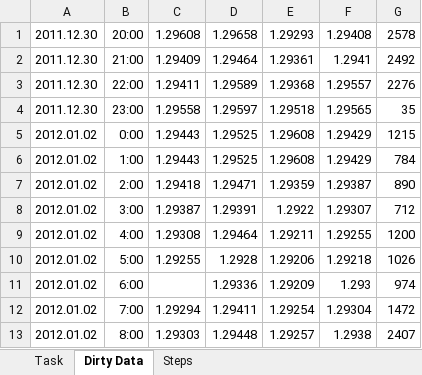
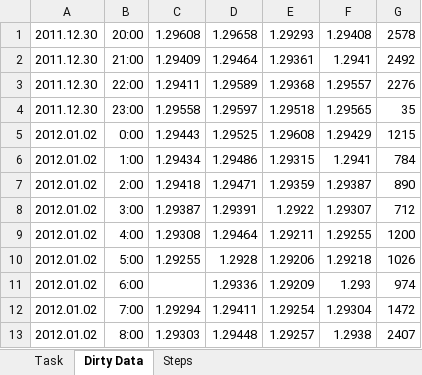
Before and after one commit to Lucas170/Chapter-5-All-Files, an Excel workbook: DirtyData.xlsm, sheet Dirty Data, drawn as a sheet; only a part is shown; values as stored, in another font and other column widths than the file's, no borders; removed rows and columns are numbered as before the commit, all else as after; the diff names each change by its address in the sheet, - before the commit and + after, or states it on an @@ line.

Commit message:
Updated Dirty Data

```diff
--- a/DirtyData.xlsm (sheet Dirty Data)
+++ b/DirtyData.xlsm (sheet Dirty Data)
-row 6: 2012.01.02 | 1:00 | 1.29443 | 1.29525 | 1.29608 | 1.29429 | 784
+row 6: 2012.01.02 | 1:00 | 1.29434 | 1.29486 | 1.29315 | 1.2941 | 784
```
